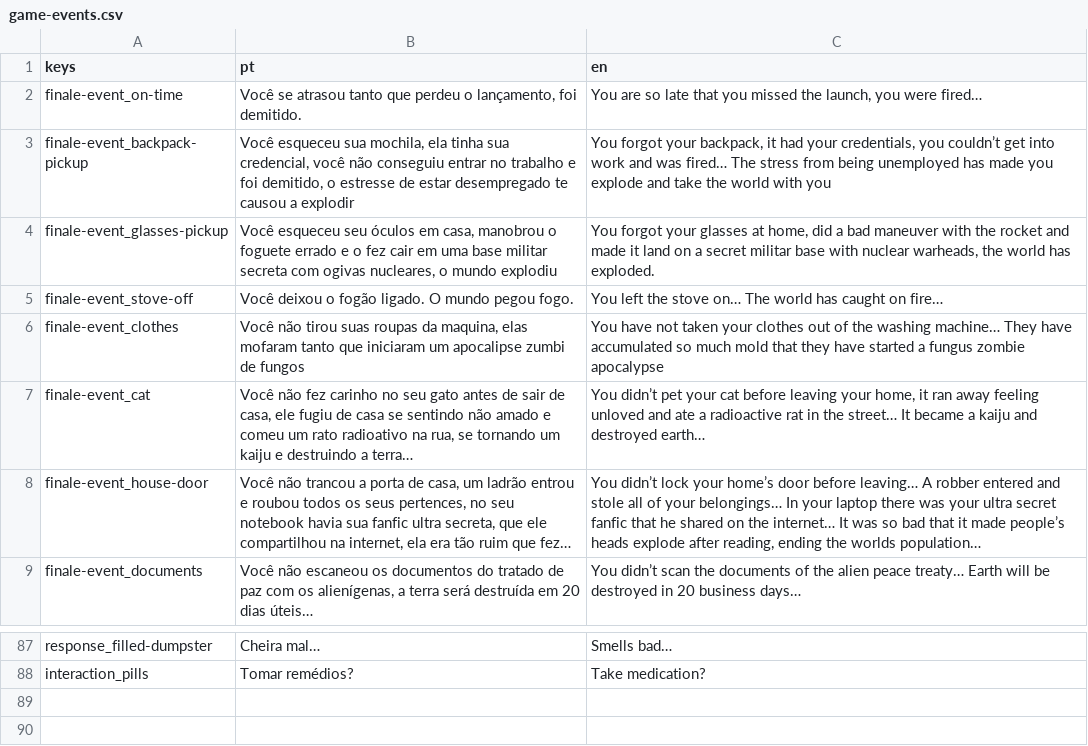
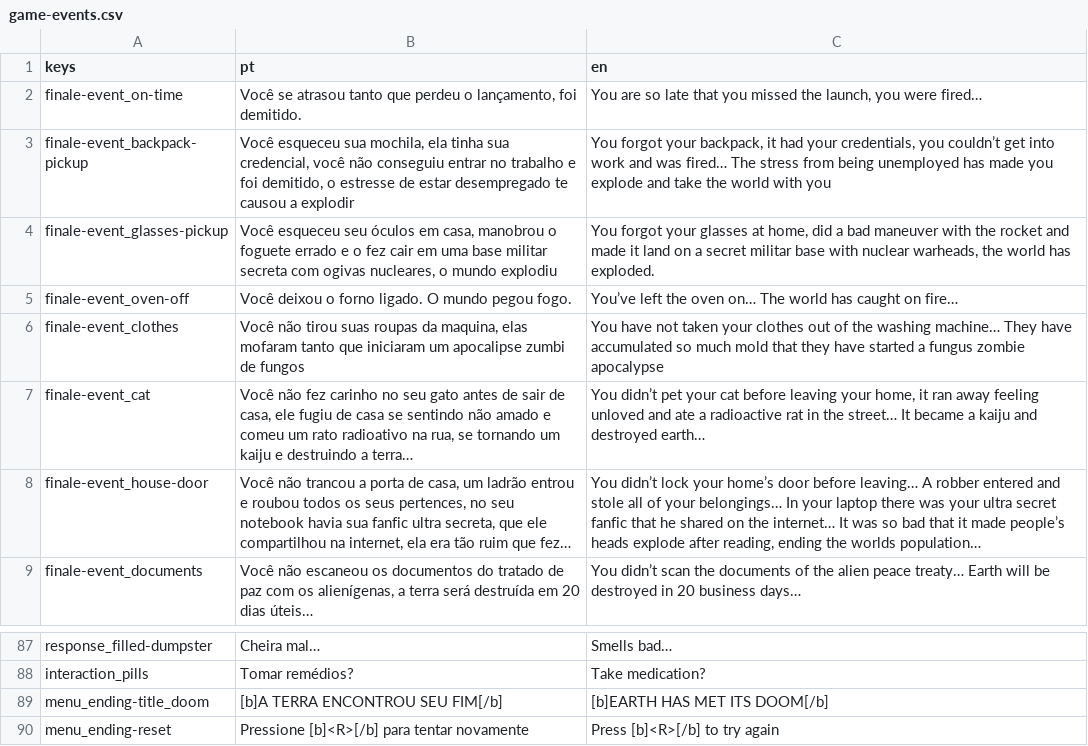
Before and after one commit to grandeisa/cover-jam, a CSV file: localization/game-events.csv, drawn as a sheet; only a part is shown, gaps mark what is left out; long unchanged cells end in ….

Commit message:
Add localization to end scene

```diff
--- a/localization/game-events.csv
+++ b/localization/game-events.csv
@@ -4,3 +4,3 @@ finale-event_backpack-pickup,"Você esqueceu sua mochila, ela tinha sua credenci
 finale-event_glasses-pickup,"Você esqueceu seu óculos em casa, manobrou o foguete errado e o fez cair em uma base militar secreta com ogivas nucleares, o mundo explodiu","You forgot your glasses at home, did a bad maneuver with the rocket and made it land on a secret militar base with nuclear warheads, the world has exploded."
-finale-event_stove-off,Você deixou o fogão ligado. O mundo pegou fogo.,You left the stove on… The world has caught on fire…
+finale-event_oven-off,Você deixou o forno ligado. O mundo pegou fogo.,You’ve left the oven on… The world has caught on fire…
 finale-event_clothes,"Você não tirou suas roupas da maquina, elas mofaram tanto que iniciaram um apocalipse zumbi de fungos",You have not taken your clothes out of the washing machine… They have accumulated so much mold that they have started a fungus zombie apocalypse
@@ -88 +88,3 @@ response_filled-dumpster,Cheira mal…,Smells bad…
 interaction_pills,Tomar remédios?,Take medication?
+menu_ending-title_doom,[b]A TERRA ENCONTROU SEU FIM[/b],[b]EARTH HAS MET ITS DOOM[/b]
+menu_ending-reset,Pressione [b]<R>[/b] para tentar novamente,Press [b]<R>[/b] to try again
```
Also changed, not shown: 7 other files.
